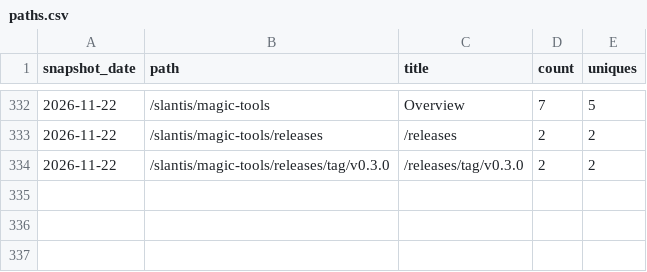
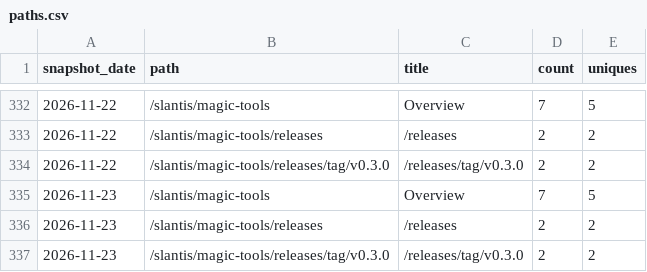
Before and after one commit to slantis/magic-tools, a CSV file: paths.csv, drawn as a sheet; only a part is shown, gaps mark what is left out.

```diff
--- a/paths.csv
+++ b/paths.csv
@@ -334 +334,4 @@ snapshot_date,path,title,count,uniques
 2026-11-22,/slantis/magic-tools/releases/tag/v0.3.0,/releases/tag/v0.3.0,2,2
+2026-11-23,/slantis/magic-tools,Overview,7,5
+2026-11-23,/slantis/magic-tools/releases,/releases,2,2
+2026-11-23,/slantis/magic-tools/releases/tag/v0.3.0,/releases/tag/v0.3.0,2,2
```
Also changed, not shown: clones.csv, referrers.csv, 3 other files.
